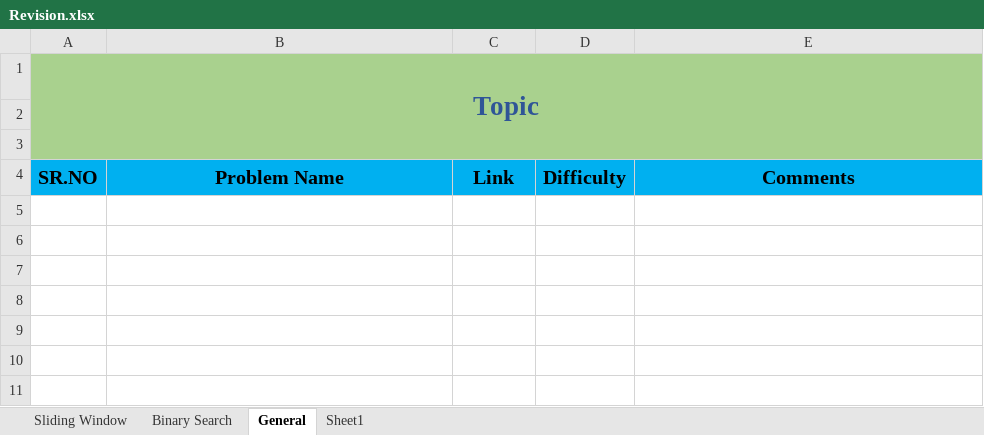
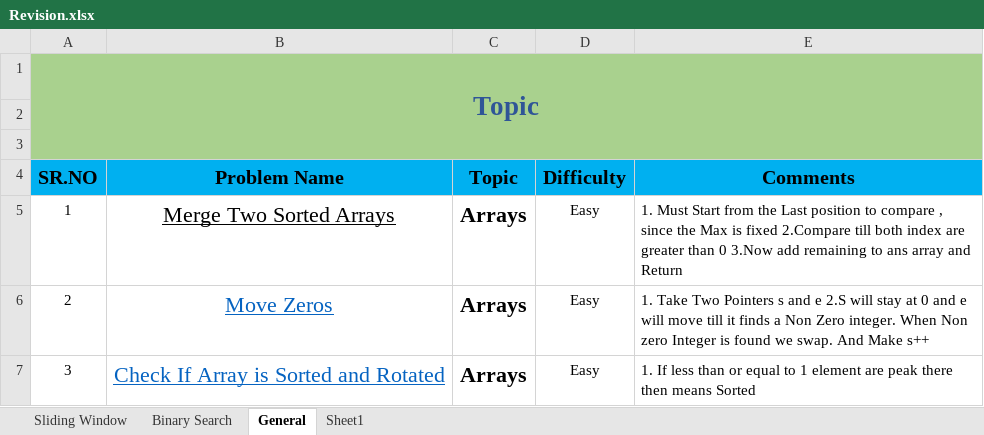
Before and after one commit to Onkar20018/DSA, an Excel workbook: Revision.xlsx, sheet General, drawn as a sheet; values as stored, in another font and other column widths than the file's, no borders; conditional formats not drawn; the diff names each change by its address in the sheet, - before the commit and + after, or states it on an @@ line.

```diff
--- a/Revision.xlsx (sheet General)
+++ b/Revision.xlsx (sheet General)
-C4: Link
+C4: Topic
+row 5: 1 | Merge Two Sorted Arrays | Arrays | Easy | 1. Must Start from the Last position to compare , since the Max is fixed 2.Compare till both index are greater than 0 3.Now add remaining to ans array and Return
+row 6: 2 | Move Zeros | Arrays | Easy | 1. Take Two Pointers s and e 2.S will stay at 0 and e will move till it finds a Non Zero integer. When Non zero Integer is found we swap. And Make s++
+row 7: 3 | Check If Array is Sorted and Rotated | Arrays | Easy | 1. If less than or equal to 1 element are peak there then means Sorted
```
Also changed, not shown: sheet Sheet1, sheet Binary Search, 15 other files.
